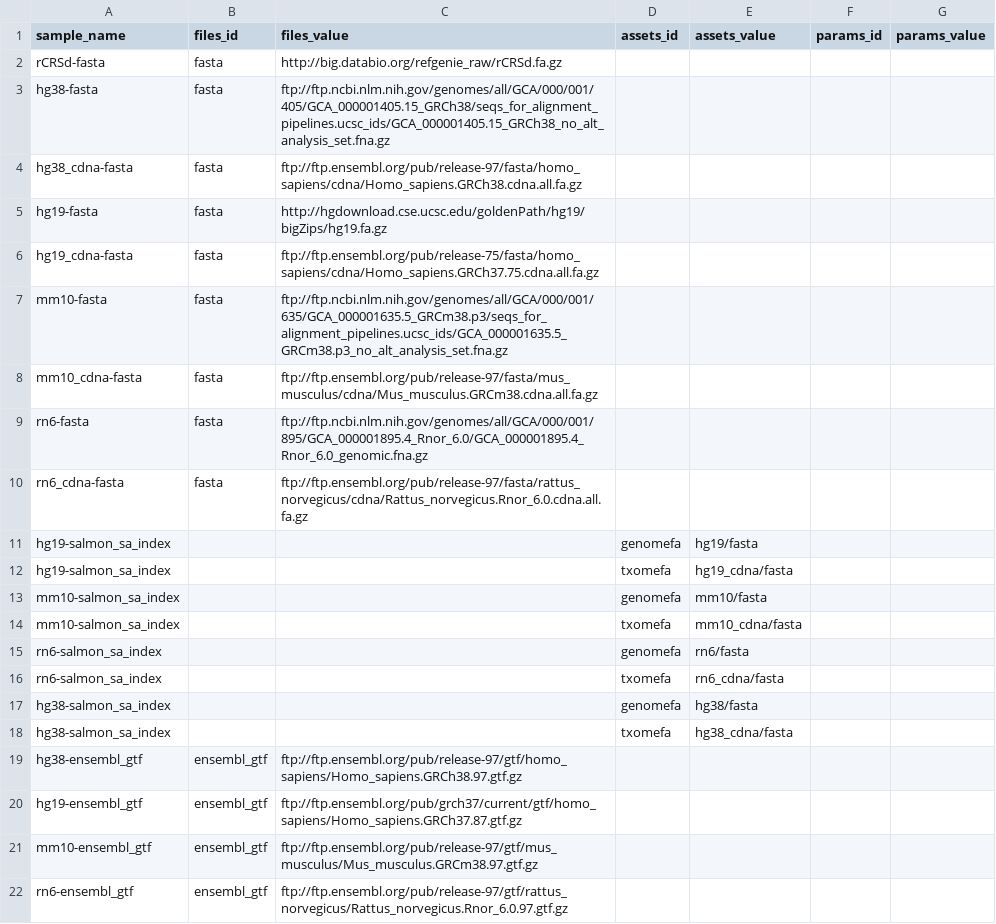
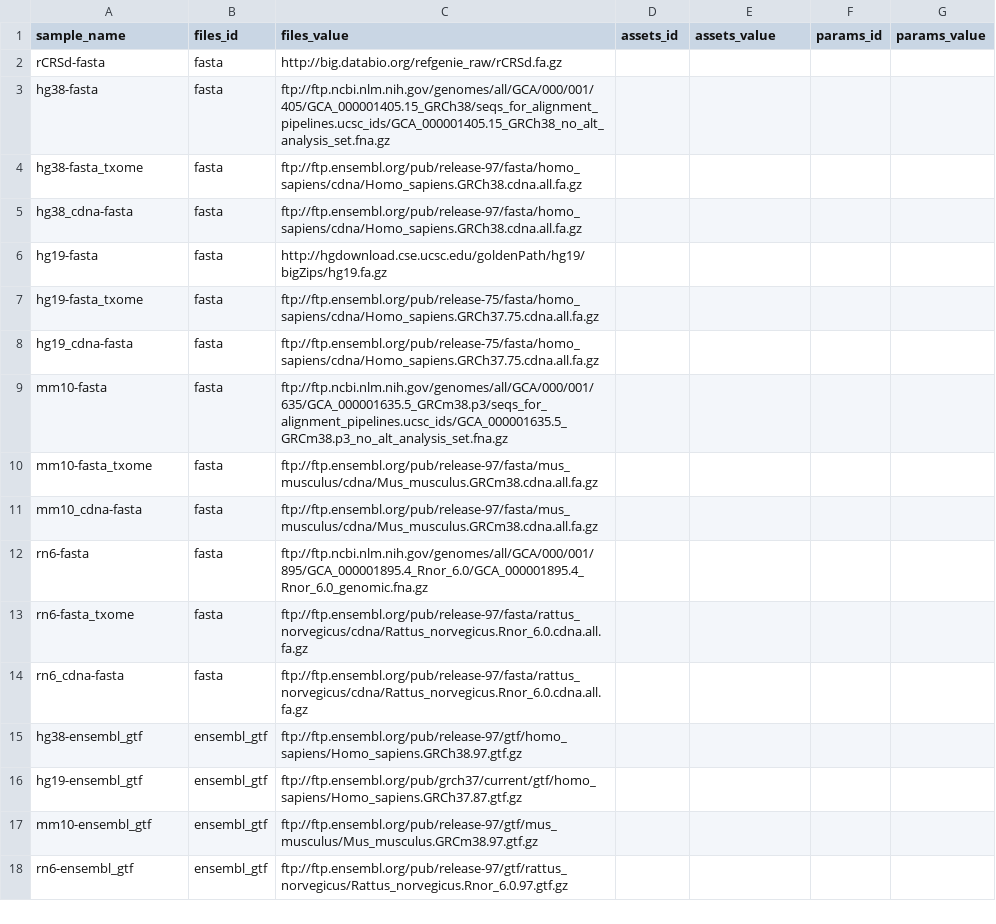
Before and after one commit to databio/databio_genomes, a CSV file: asset_pep/recipe_inputs.csv, drawn as a sheet; only a part is shown; removed rows and columns are numbered as before the commit, all else as after; the diff covers the shown part only; the diff names each change by its address in the sheet, - before the commit and + after, or states it on an @@ line.

```diff
--- a/asset_pep/recipe_inputs.csv
+++ b/asset_pep/recipe_inputs.csv
+row 4: hg38-fasta_txome | fasta | ftp://ftp.ensembl.org/pub/release-97/fasta/homo_sapiens/cdna/Homo_sapiens.GRCh38.cdna.all.fa.gz
+row 7: hg19-fasta_txome | fasta | ftp://ftp.ensembl.org/pub/release-75/fasta/homo_sapiens/cdna/Homo_sapiens.GRCh37.75.cdna.all.fa.gz
+row 10: mm10-fasta_txome | fasta | ftp://ftp.ensembl.org/pub/release-97/fasta/mus_musculus/cdna/Mus_musculus.GRCm38.cdna.all.fa.gz
+row 13: rn6-fasta_txome | fasta | ftp://ftp.ensembl.org/pub/release-97/fasta/rattus_norvegicus/cdna/Rattus_norvegicus.Rnor_6.0.cdna.all.fa.gz
-row 11: hg19-salmon_sa_index |  |  | genomefa | hg19/fasta
-row 12: hg19-salmon_sa_index |  |  | txomefa | hg19_cdna/fasta
-row 13: mm10-salmon_sa_index |  |  | genomefa | mm10/fasta
-row 14: mm10-salmon_sa_index |  |  | txomefa | mm10_cdna/fasta
-row 15: rn6-salmon_sa_index |  |  | genomefa | rn6/fasta
-row 16: rn6-salmon_sa_index |  |  | txomefa | rn6_cdna/fasta
-row 17: hg38-salmon_sa_index |  |  | genomefa | hg38/fasta
-row 18: hg38-salmon_sa_index |  |  | txomefa | hg38_cdna/fasta
```
Also changed, not shown: 12 removed rows elsewhere in this file, asset_pep/assets.csv, 1 other file.
